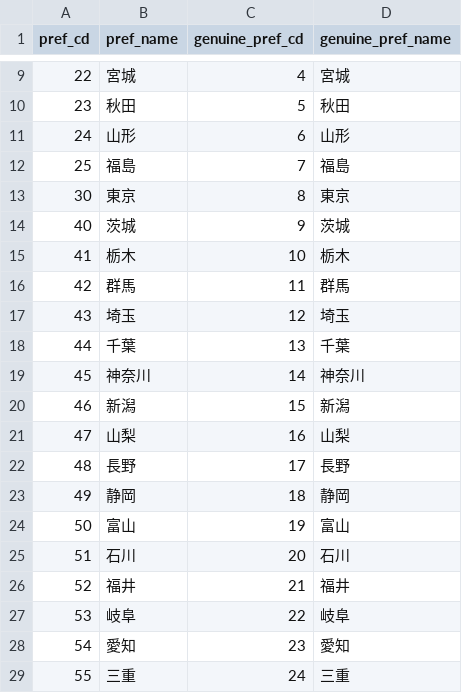
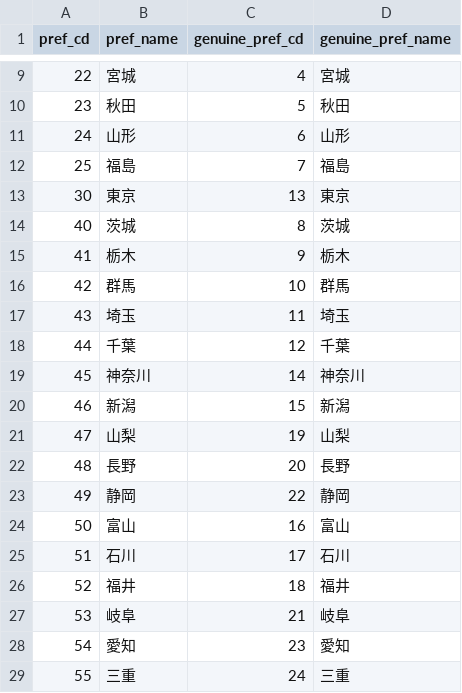
Before and after one commit to KamonohashiPerry/traffic_accident_analysis, a CSV file: data/pref_code_conv.csv, drawn as a sheet; only a part is shown, gaps mark what is left out.

```diff
--- a/data/pref_code_conv.csv
+++ b/data/pref_code_conv.csv
@@ -12,17 +12,17 @@ pref_cd,pref_name,genuine_pref_cd,genuine_pref_name
 25,福島,7,福島
-30,東京,8,東京
-40,茨城,9,茨城
-41,栃木,10,栃木
-42,群馬,11,群馬
-43,埼玉,12,埼玉
-44,千葉,13,千葉
+30,東京,13,東京
+40,茨城,8,茨城
+41,栃木,9,栃木
+42,群馬,10,群馬
+43,埼玉,11,埼玉
+44,千葉,12,千葉
 45,神奈川,14,神奈川
 46,新潟,15,新潟
-47,山梨,16,山梨
-48,長野,17,長野
-49,静岡,18,静岡
-50,富山,19,富山
-51,石川,20,石川
-52,福井,21,福井
-53,岐阜,22,岐阜
+47,山梨,19,山梨
+48,長野,20,長野
+49,静岡,22,静岡
+50,富山,16,富山
+51,石川,17,石川
+52,福井,18,福井
+53,岐阜,21,岐阜
 54,愛知,23,愛知
```
Also changed, not shown: 1 other file.
